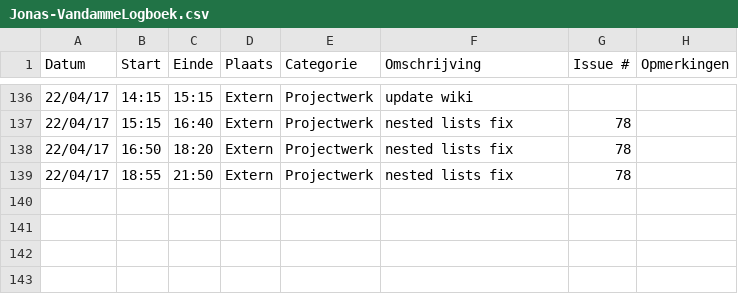
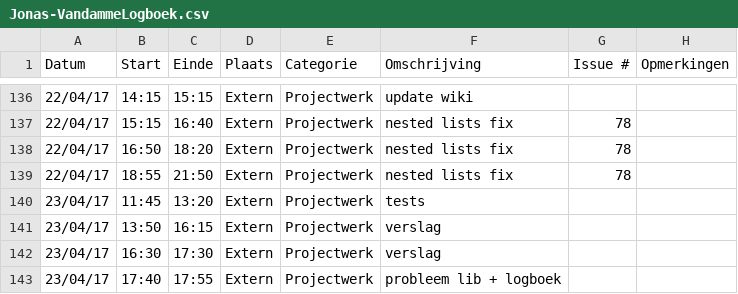
Before and after one commit to OpenWebslides/conversion-tool, a CSV file: Jonas-VandammeLogboek.csv, drawn as a sheet; only a part is shown, gaps mark what is left out.

Commit message:
Update Jonas-VandammeLogboek.csv

```diff
--- a/Jonas-VandammeLogboek.csv
+++ b/Jonas-VandammeLogboek.csv
@@ -139 +139,5 @@ Datum,Start,Einde,Plaats,Categorie,Omschrijving,Issue #,Opmerkingen
 22/04/17,18:55,21:50,Extern,Projectwerk,nested lists fix,78,
+23/04/17,11:45,13:20,Extern,Projectwerk,tests,,
+23/04/17,13:50,16:15,Extern,Projectwerk,verslag,,
+23/04/17,16:30,17:30,Extern,Projectwerk,verslag,,
+23/04/17,17:40,17:55,Extern,Projectwerk,probleem lib + logboek,,
```
